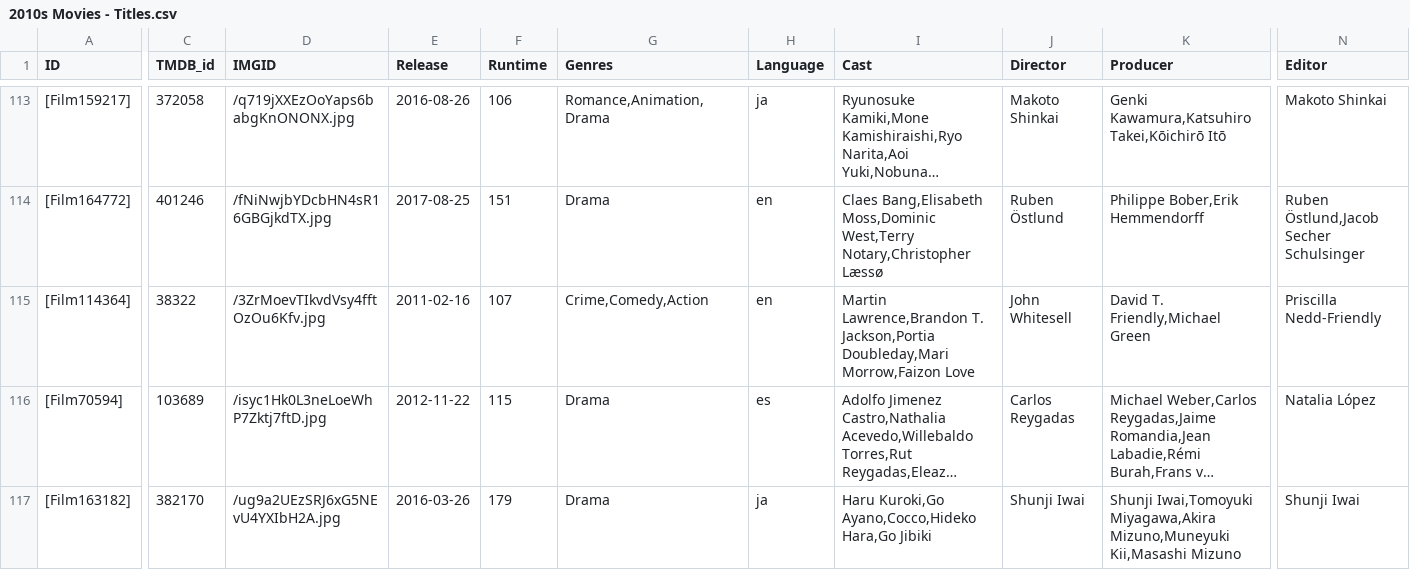
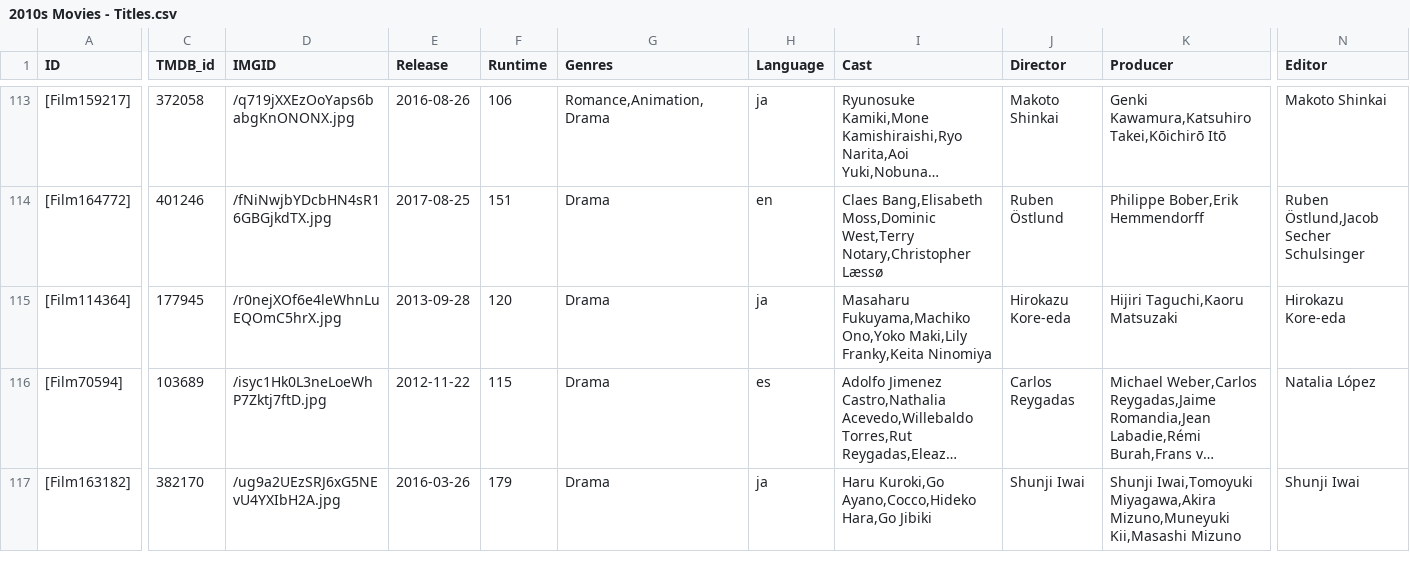
Before and after one commit to YasashiiDia/ModifiedBorda, a CSV file: data/2010s Movies - Titles.csv, drawn as a sheet; only a part is shown, gaps mark what is left out; long unchanged cells end in …; the diff covers the shown part only; the diff names each change by its address in the sheet, - before the commit and + after, or states it on an @@ line.

```diff
--- a/data/2010s Movies - Titles.csv
+++ b/data/2010s Movies - Titles.csv
-C115 (TMDB_id): 38322
+C115 (TMDB_id): 177945
-D115 (IMGID): /3ZrMoevTIkvdVsy4fftOzOu6Kfv.jpg
+D115 (IMGID): /r0nejXOf6e4leWhnLuEQOmC5hrX.jpg
-E115 (Release): 2011-02-16
+E115 (Release): 2013-09-28
-F115 (Runtime): 107
+F115 (Runtime): 120
-G115 (Genres): Crime,Comedy,Action
+G115 (Genres): Drama
-H115 (Language): en
+H115 (Language): ja
-I115 (Cast): Martin Lawrence,Brandon T. Jackson,Portia Doubleday,Mari Morrow,Faizon Love
+I115 (Cast): Masaharu Fukuyama,Machiko Ono,Yoko Maki,Lily Franky,Keita Ninomiya
-J115 (Director): John Whitesell
+J115 (Director): Hirokazu Kore-eda
-K115 (Producer): David T. Friendly,Michael Green
+K115 (Producer): Hijiri Taguchi,Kaoru Matsuzaki
-N115 (Editor): Priscilla Nedd-Friendly
+N115 (Editor): Hirokazu Kore-eda
```
Also changed, not shown: 75 edited cells elsewhere in this file.
